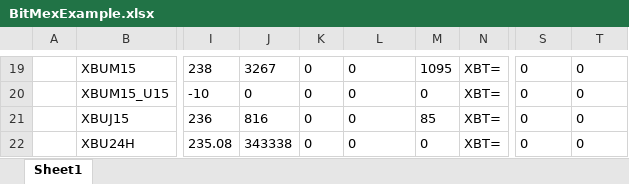
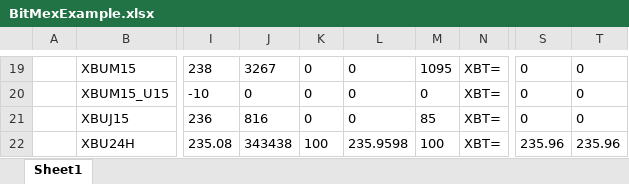
Before and after one commit to joequant/BitMEX-Excel, an Excel workbook: BitMexExample.xlsx, sheet Sheet1, drawn as a sheet; only a part is shown, gaps mark what is left out; values as stored, in another font and other column widths than the file's, no borders; conditional formats not drawn; the diff covers the shown part only; the diff names each change by its address in the sheet, - before the commit and + after, or states it on an @@ line.

```diff
--- a/BitMexExample.xlsx (sheet Sheet1)
+++ b/BitMexExample.xlsx (sheet Sheet1)
-J22: 343338
+J22: 343438
-K22: 0
+K22: 100
-L22: 0
+L22: 235.9598
-M22: 0
+M22: 100
-S22: 0
+S22: 235.96
-T22: 0
+T22: 235.96
```
Also changed, not shown: 5 added rows, 5 removed rows and 18 edited cells elsewhere in this sheet, 4 other files.
